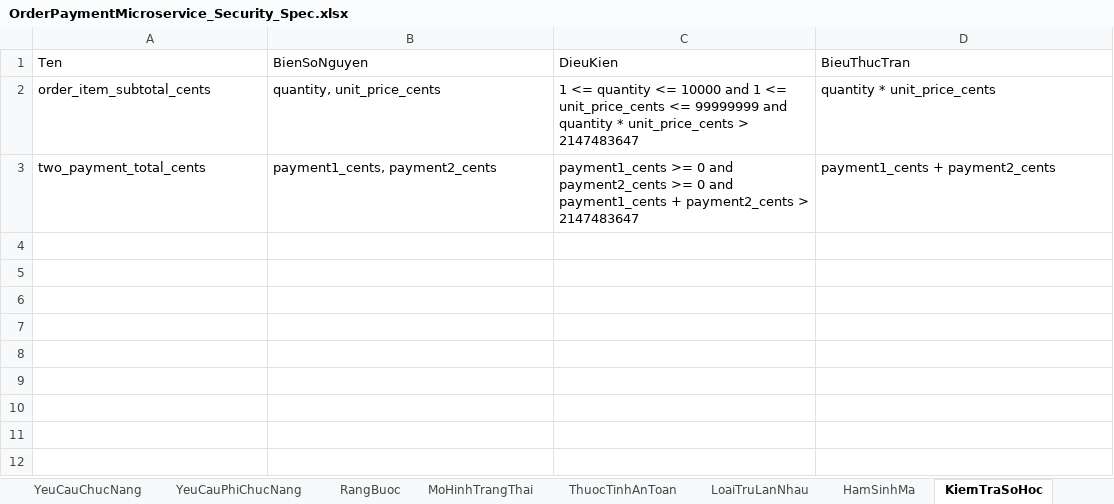
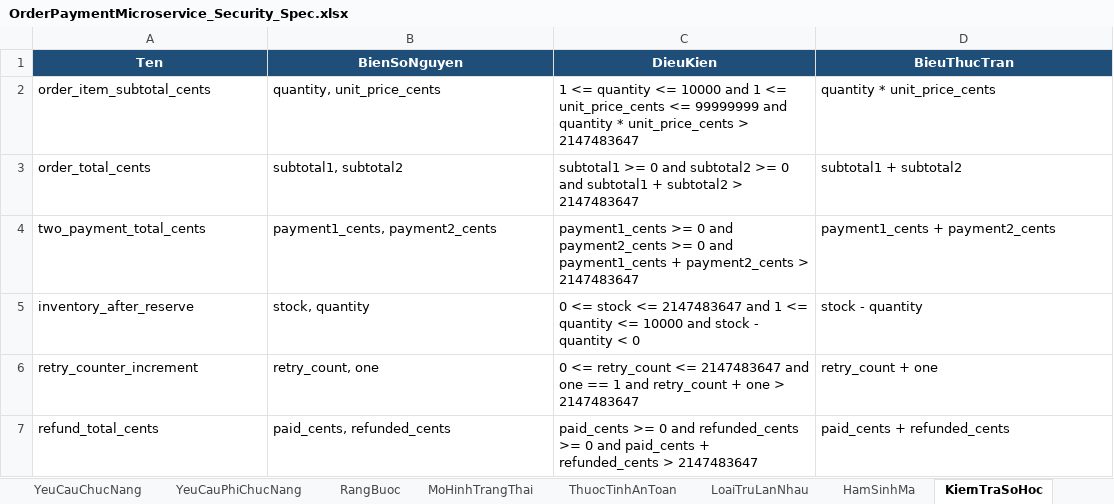
Before and after one commit to HoagnPham/OrderPaymentMicroservice, an Excel workbook: OrderPaymentMicroservice_Security_Spec.xlsx, sheet KiemTraSoHoc, drawn as a sheet; values as stored, in another font and other column widths than the file's, no borders; the diff names each change by its address in the sheet, - before the commit and + after, or states it on an @@ line.

```diff
--- a/OrderPaymentMicroservice_Security_Spec.xlsx (sheet KiemTraSoHoc)
+++ b/OrderPaymentMicroservice_Security_Spec.xlsx (sheet KiemTraSoHoc)
@@ A1:D1 fill: none → #1F4E78, bold: off → on, text colour: black → #FFFFFF, alignment: left → center @@
+row 3: order_total_cents | subtotal1, subtotal2 | subtotal1 >= 0 and subtotal2 >= 0 and subtotal1 + subtotal2 > 2147483647 | subtotal1 + subtotal2
+row 5: inventory_after_reserve | stock, quantity | 0 <= stock <= 2147483647 and 1 <= quantity <= 10000 and stock - quantity < 0 | stock - quantity
+row 6: retry_counter_increment | retry_count, one | 0 <= retry_count <= 2147483647 and one == 1 and retry_count + one > 2147483647 | retry_count + one
+row 7: refund_total_cents | paid_cents, refunded_cents | paid_cents >= 0 and refunded_cents >= 0 and paid_cents + refunded_cents > 2147483647 | paid_cents + refunded_cents
```
Also changed, not shown: sheet TestCase, sheet HamSinhMa, sheet MoHinhTrangThai, sheet YeuCauChucNang, sheet LoaiTruLanNhau, sheet RangBuoc, 3 more sheets, 17 other files.
